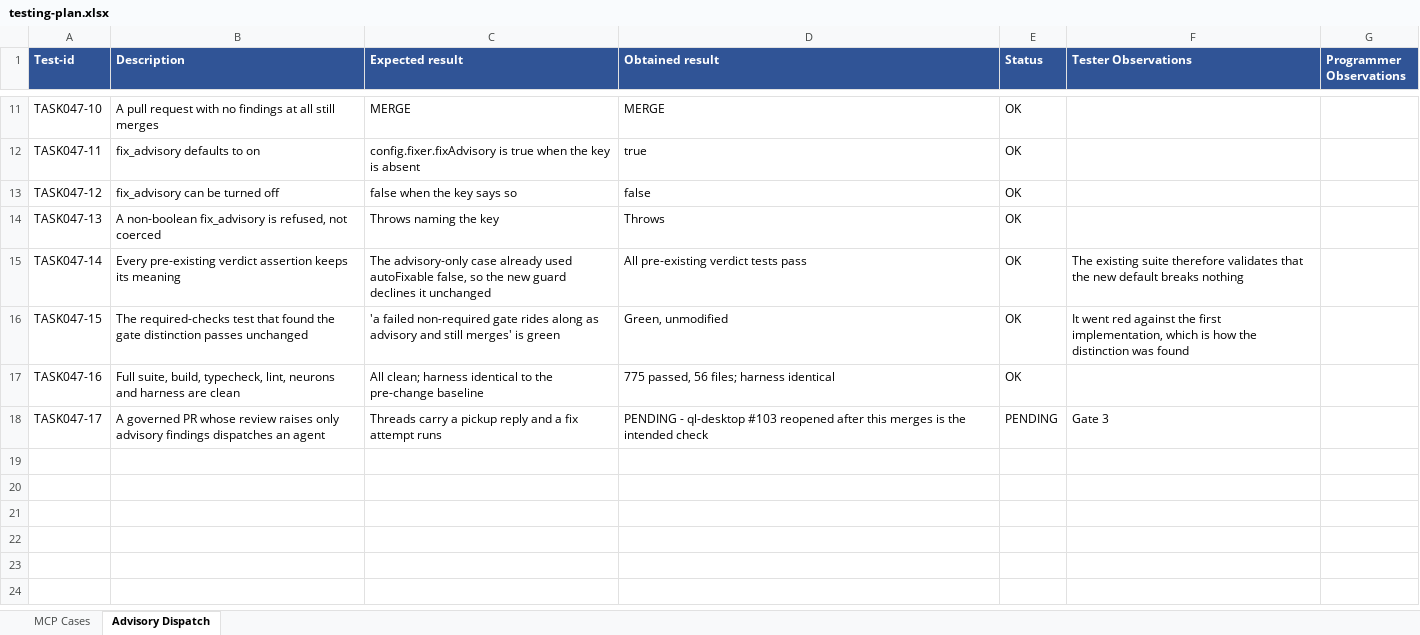
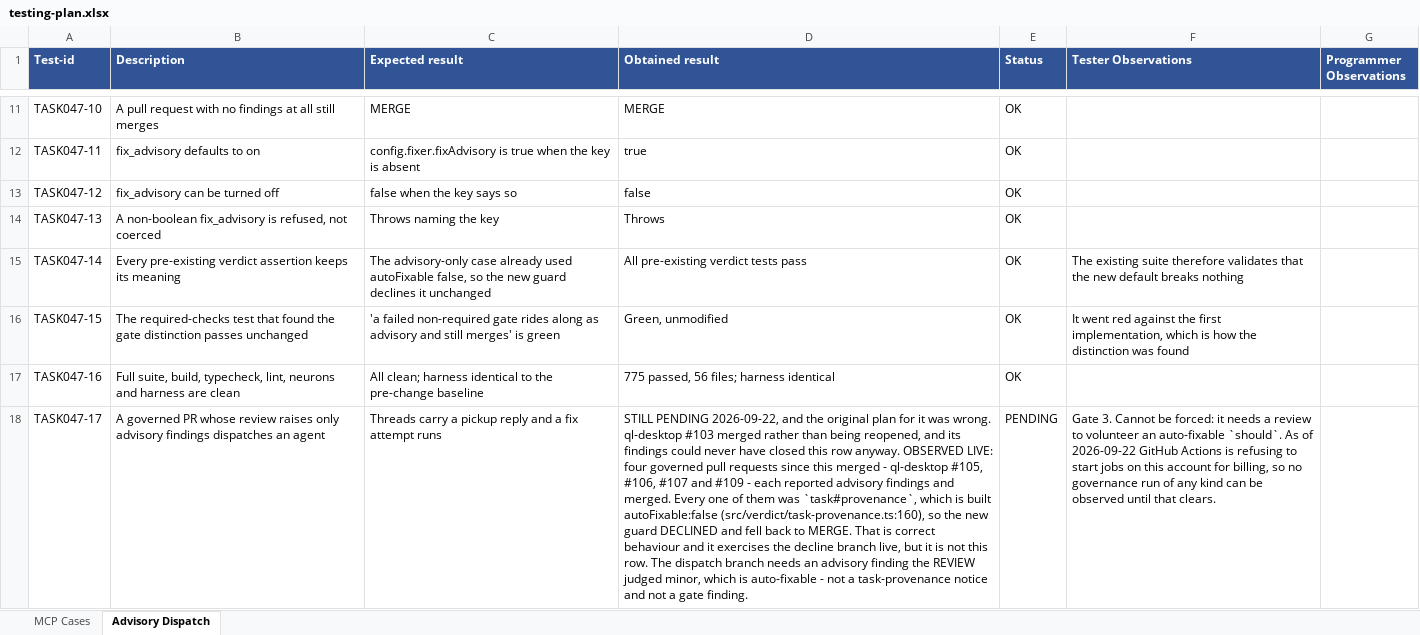
Before and after one commit to 0xb1te/ql-pipeline, an Excel workbook: docs/features/047-advisory-findings-dispatch/testing-plan.xlsx, sheet Advisory Dispatch, drawn as a sheet; only a part is shown, gaps mark what is left out; values as stored, in another font and other column widths than the file's, no borders; conditional formats not drawn; the diff names each change by its address in the sheet, - before the commit and + after, or states it on an @@ line.

```diff
--- a/docs/features/047-advisory-findings-dispatch/testing-plan.xlsx (sheet Advisory Dispatch)
+++ b/docs/features/047-advisory-findings-dispatch/testing-plan.xlsx (sheet Advisory Dispatch)
-D18 (Obtained result): PENDING - ql-desktop #103 reopened after this merges is the intended check
+D18 (Obtained result): STILL PENDING 2026-09-22, and the original plan for it was wrong. ql-desktop #103 merged rather than being reopened, and its findings could never have closed this row anyway. OBSERVED LIVE: four governed pull requests since this merged - ql-desktop #105, #106, #107 and #109 - each reported advisory findings and merged. Every one of them was `task#provenance`, which is built autoFixable:false (src/verdict/task-provenance.ts:160), so the new guard DECLINED and fell back to MERGE. That is correct behaviour and it exercises the decline branch live, but it is not this row. The dispatch branch needs an advisory finding the REVIEW judged minor, which is auto-fixable - not a task-provenance notice and not a gate finding.
-F18 (Tester Observations): Gate 3
+F18 (Tester Observations): Gate 3. Cannot be forced: it needs a review to volunteer an auto-fixable `should`. As of 2026-09-22 GitHub Actions is refusing to start jobs on this account for billing, so no governance run of any kind can be observed until that clears.
```
Also changed, not shown: 2 other files.
